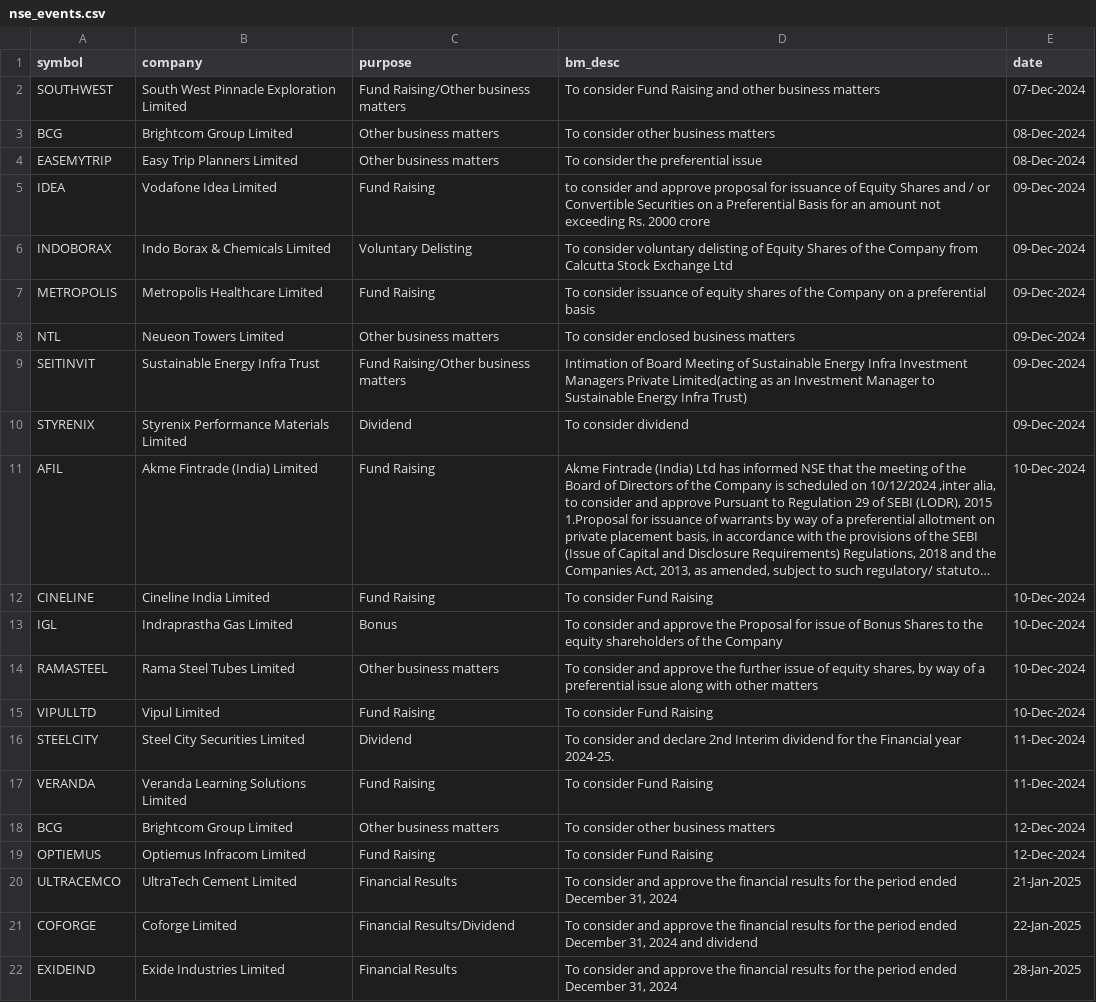
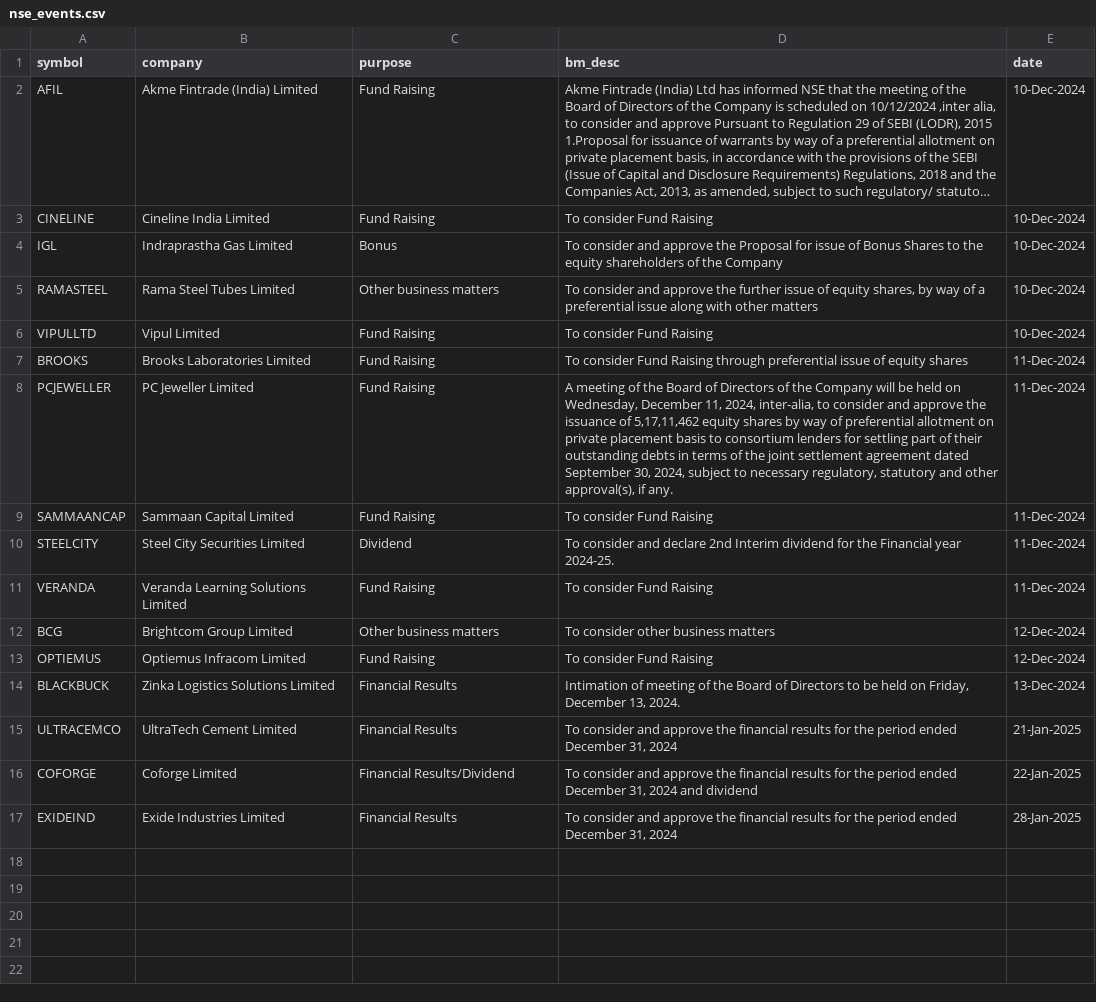
Before and after one commit to tsrajpurohit/event, a CSV file: nse_events.csv, drawn as a sheet; long unchanged cells end in …; removed rows and columns are numbered as before the commit, all else as after; the diff names each change by its address in the sheet, - before the commit and + after, or states it on an @@ line.

```diff
--- a/nse_events.csv
+++ b/nse_events.csv
-row 2: SOUTHWEST | South West Pinnacle Exploration Limited | Fund Raising/Other business matters | To consider Fund Raising and other business matters | 07-Dec-2024
-row 3: BCG | Brightcom Group Limited | Other business matters | To consider other business matters | 08-Dec-2024
-row 4: EASEMYTRIP | Easy Trip Planners Limited | Other business matters | To consider the preferential issue | 08-Dec-2024
-row 5: IDEA | Vodafone Idea Limited | Fund Raising | to consider and approve proposal for issuance of Equity Shares and / or Convertible Securities on a Preferential Basis for an amount not exceeding Rs. 2000 crore | 09-Dec-2024
-row 6: INDOBORAX | Indo Borax & Chemicals Limited | Voluntary Delisting | To consider voluntary delisting of Equity Shares of the Company from Calcutta Stock Exchange Ltd | 09-Dec-2024
-row 7: METROPOLIS | Metropolis Healthcare Limited | Fund Raising | To consider issuance of equity shares of the Company on a preferential basis | 09-Dec-2024
-row 8: NTL | Neueon Towers Limited | Other business matters | To consider enclosed business matters | 09-Dec-2024
-row 9: SEITINVIT | Sustainable Energy Infra Trust | Fund Raising/Other business matters | Intimation of Board Meeting of Sustainable Energy Infra Investment Managers Private Limited(acting as an Investment Manager to Sustainable Energy Infra Trust) | 09-Dec-2024
-row 10: STYRENIX | Styrenix Performance Materials Limited | Dividend | To consider dividend | 09-Dec-2024
+row 7: BROOKS | Brooks Laboratories Limited | Fund Raising | To consider Fund Raising through preferential issue of equity shares | 11-Dec-2024
+row 8: PCJEWELLER | PC Jeweller Limited | Fund Raising | A meeting of the Board of Directors of the Company will be held on Wednesday, December 11, 2024, inter-alia, to consider and approve the issuance of 5,17,11,462 equity shares by way of preferential allotment on private placement basis to consortium lenders for settling part of their outstanding debts in terms of the joint settlement agreement dated September 30, 2024, subject to necessary regulatory, statutory and other approval(s), if any. | 11-Dec-2024
+row 9: SAMMAANCAP | Sammaan Capital Limited | Fund Raising | To consider Fund Raising | 11-Dec-2024
+row 14: BLACKBUCK | Zinka Logistics Solutions Limited | Financial Results | Intimation of meeting of the Board of Directors to be held on Friday, December 13, 2024. | 13-Dec-2024
```
Also changed, not shown: bulk_deals.csv.
